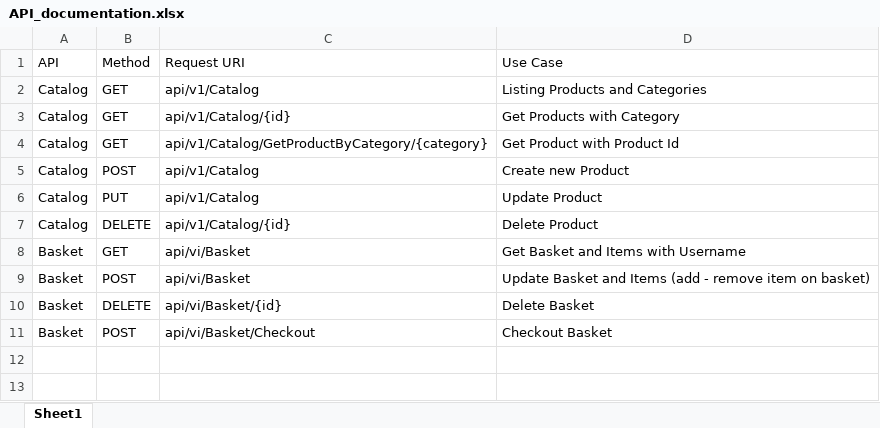
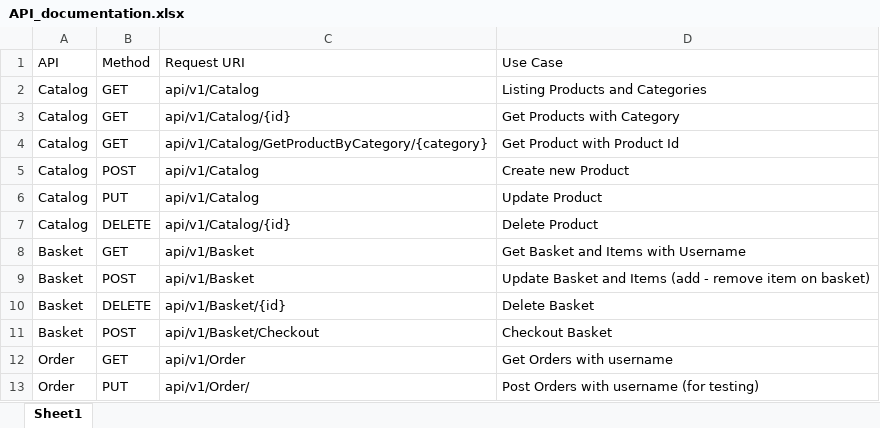
Before and after one commit to bunda3d/microservices, an Excel workbook: Microservices/src/API_documentation.xlsx, sheet Sheet1, drawn as a sheet; values as stored, in another font and other column widths than the file's, no borders; table styles not drawn; the diff names each change by its address in the sheet, - before the commit and + after, or states it on an @@ line.

Commit message:
Added and tested rabbitmq module, dockerized it and basket

```diff
--- a/Microservices/src/API_documentation.xlsx (sheet Sheet1)
+++ b/Microservices/src/API_documentation.xlsx (sheet Sheet1)
-C8:C9 (Request URI): api/vi/Basket
+C8:C9 (Request URI): api/v1/Basket
-C10 (Request URI): api/vi/Basket/{id}
+C10 (Request URI): api/v1/Basket/{id}
-C11 (Request URI): api/vi/Basket/Checkout
+C11 (Request URI): api/v1/Basket/Checkout
+row 12: Order | GET | api/v1/Order | Get Orders with username
+row 13: Order | PUT | api/v1/Order/ | Post Orders with username (for testing)
```
Also changed, not shown: 7 other files.
